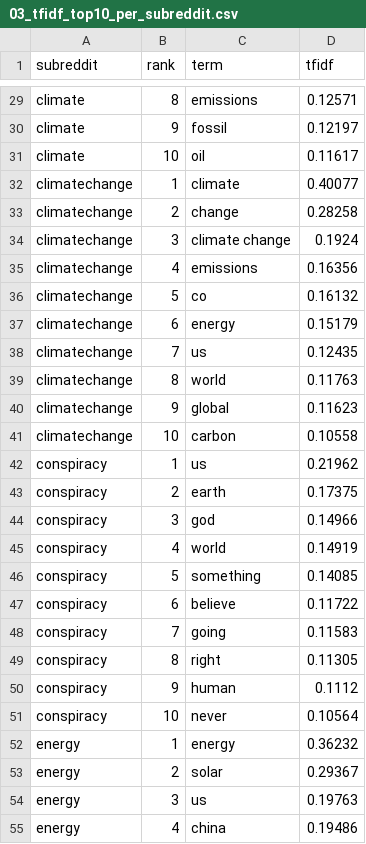
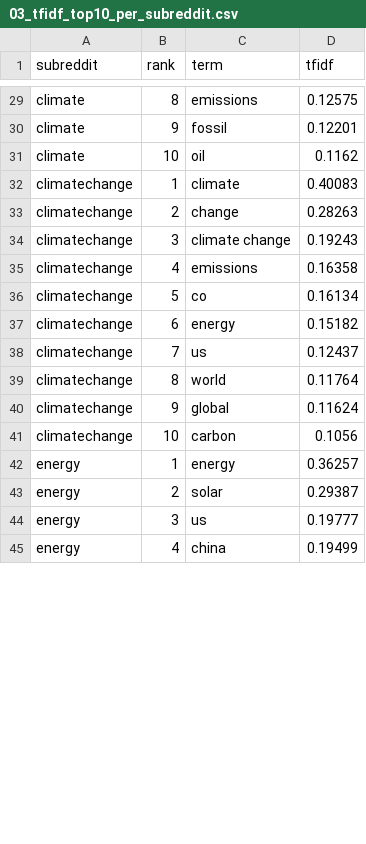
Before and after one commit to Hungthq/ISSS606_Reddit_Communities_Discuss_Climate_Change, a CSV file: PROCESSED/03_tfidf_top10_per_subreddit.csv, drawn as a sheet; only a part is shown, gaps mark what is left out; removed rows and columns are numbered as before the commit, all else as after; the diff covers the shown part only; the diff names each change by its address in the sheet, - before the commit and + after, or states it on an @@ line.

```diff
--- a/PROCESSED/03_tfidf_top10_per_subreddit.csv
+++ b/PROCESSED/03_tfidf_top10_per_subreddit.csv
-D29 (tfidf): 0.12571
+D29 (tfidf): 0.12575
-D30 (tfidf): 0.12197
+D30 (tfidf): 0.12201
-D31 (tfidf): 0.11617
+D31 (tfidf): 0.1162
-D32 (tfidf): 0.40077
+D32 (tfidf): 0.40083
-D33 (tfidf): 0.28258
+D33 (tfidf): 0.28263
-D34 (tfidf): 0.1924
+D34 (tfidf): 0.19243
-D35 (tfidf): 0.16356
+D35 (tfidf): 0.16358
-D36 (tfidf): 0.16132
+D36 (tfidf): 0.16134
-D37 (tfidf): 0.15179
+D37 (tfidf): 0.15182
-D38 (tfidf): 0.12435
+D38 (tfidf): 0.12437
-D39 (tfidf): 0.11763
+D39 (tfidf): 0.11764
-D40 (tfidf): 0.11623
+D40 (tfidf): 0.11624
-D41 (tfidf): 0.10558
+D41 (tfidf): 0.1056
-row 42: conspiracy | 1 | us | 0.21962
-row 43: conspiracy | 2 | earth | 0.17375
-row 44: conspiracy | 3 | god | 0.14966
-row 45: conspiracy | 4 | world | 0.14919
-row 46: conspiracy | 5 | something | 0.14085
-row 47: conspiracy | 6 | believe | 0.11722
-row 48: conspiracy | 7 | going | 0.11583
-row 49: conspiracy | 8 | right | 0.11305
-row 50: conspiracy | 9 | human | 0.1112
-row 51: conspiracy | 10 | never | 0.10564
-D42 (tfidf): 0.36232
+D42 (tfidf): 0.36257
-D43 (tfidf): 0.29367
+D43 (tfidf): 0.29387
-D44 (tfidf): 0.19763
+D44 (tfidf): 0.19777
-D45 (tfidf): 0.19486
+D45 (tfidf): 0.19499
```
Also changed, not shown: 10 added rows and 69 edited cells elsewhere in this file, PROCESSED/00_subreddit_summary.csv, PROCESSED/06_sentiment_by_subreddit.csv, 15 other files.
